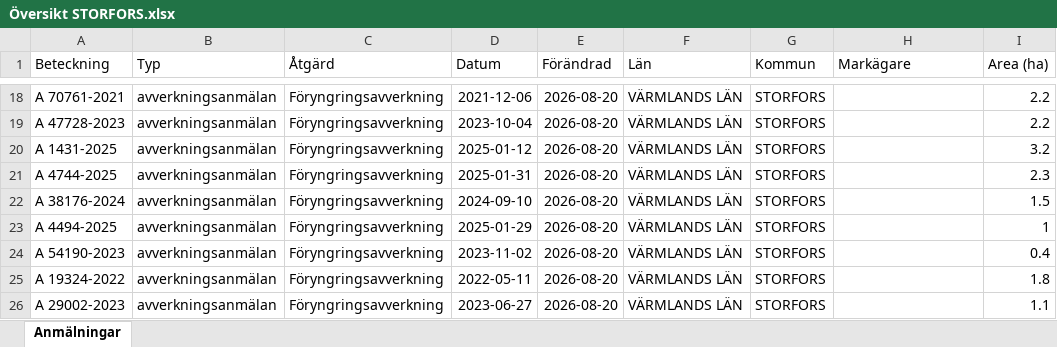
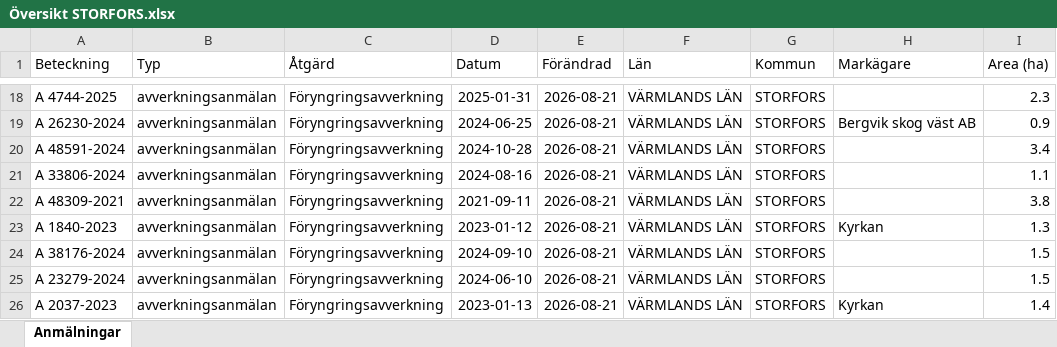
Before and after one commit to klasma/Logging_1760, an Excel workbook: Översikt STORFORS.xlsx, sheet Anmälningar, drawn as a sheet; only a part is shown, gaps mark what is left out; values as stored, in another font and other column widths than the file's, no borders; the diff covers the shown part only; the diff names each change by its address in the sheet, - before the commit and + after, or states it on an @@ line.

```diff
--- a/Översikt STORFORS.xlsx (sheet Anmälningar)
+++ b/Översikt STORFORS.xlsx (sheet Anmälningar)
-A18 (Beteckning): A 70761-2021
+A18 (Beteckning): A 4744-2025
-D18 (Datum): 2021-12-06
+D18 (Datum): 2025-01-31
-E18:E26 (Förändrad): 2026-08-20
+E18:E26 (Förändrad): 2026-08-21
-I18 (Area (ha)): 2.2
+I18 (Area (ha)): 2.3
-A19 (Beteckning): A 47728-2023
+A19 (Beteckning): A 26230-2024
-D19 (Datum): 2023-10-04
+D19 (Datum): 2024-06-25
-H19 (Markägare): (empty)
+H19 (Markägare): Bergvik skog väst AB
-I19 (Area (ha)): 2.2
+I19 (Area (ha)): 0.9
-A20 (Beteckning): A 1431-2025
+A20 (Beteckning): A 48591-2024
-D20 (Datum): 2025-01-12
+D20 (Datum): 2024-10-28
-I20 (Area (ha)): 3.2
+I20 (Area (ha)): 3.4
-A21 (Beteckning): A 4744-2025
+A21 (Beteckning): A 33806-2024
-D21 (Datum): 2025-01-31
+D21 (Datum): 2024-08-16
-I21 (Area (ha)): 2.3
+I21 (Area (ha)): 1.1
-A22 (Beteckning): A 38176-2024
+A22 (Beteckning): A 48309-2021
-D22 (Datum): 2024-09-10
+D22 (Datum): 2021-09-11
-I22 (Area (ha)): 1.5
+I22 (Area (ha)): 3.8
-A23 (Beteckning): A 4494-2025
+A23 (Beteckning): A 1840-2023
-D23 (Datum): 2025-01-29
+D23 (Datum): 2023-01-12
-H23 (Markägare): (empty)
+H23 (Markägare): Kyrkan
-I23 (Area (ha)): 1
+I23 (Area (ha)): 1.3
-A24 (Beteckning): A 54190-2023
+A24 (Beteckning): A 38176-2024
-D24 (Datum): 2023-11-02
+D24 (Datum): 2024-09-10
-I24 (Area (ha)): 0.4
+I24 (Area (ha)): 1.5
-A25 (Beteckning): A 19324-2022
+A25 (Beteckning): A 23279-2024
-D25 (Datum): 2022-05-11
+D25 (Datum): 2024-06-10
-I25 (Area (ha)): 1.8
+I25 (Area (ha)): 1.5
-A26 (Beteckning): A 29002-2023
+A26 (Beteckning): A 2037-2023
-D26 (Datum): 2023-06-27
+D26 (Datum): 2023-01-13
-H26 (Markägare): (empty)
+H26 (Markägare): Kyrkan
-I26 (Area (ha)): 1.1
+I26 (Area (ha)): 1.4
```
Also changed, not shown: 624 edited cells elsewhere in this sheet, artfynd/A 21111-2025 artfynd.xlsx, artfynd/A 43407-2022 artfynd.xlsx, 31 other files.
